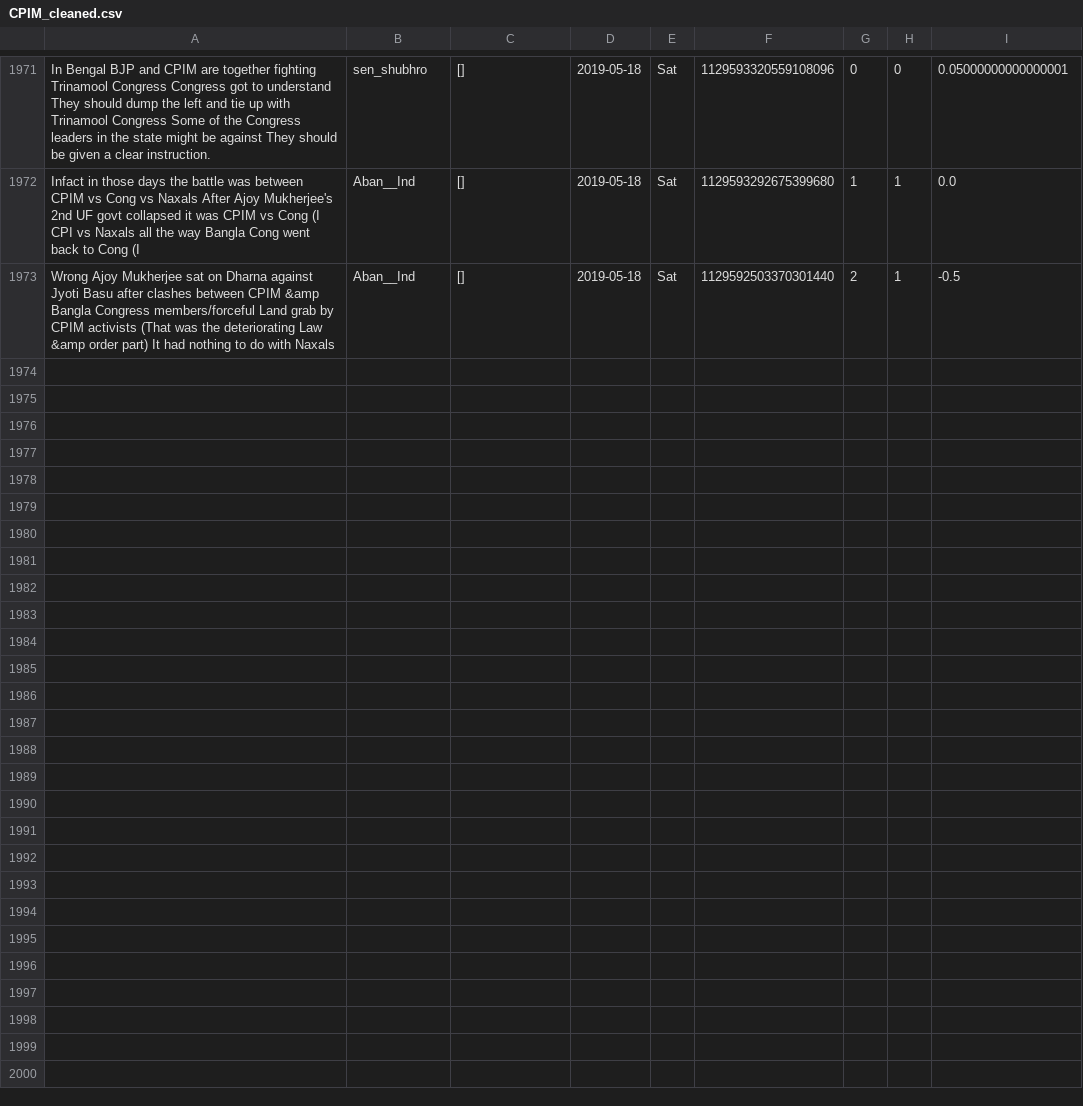
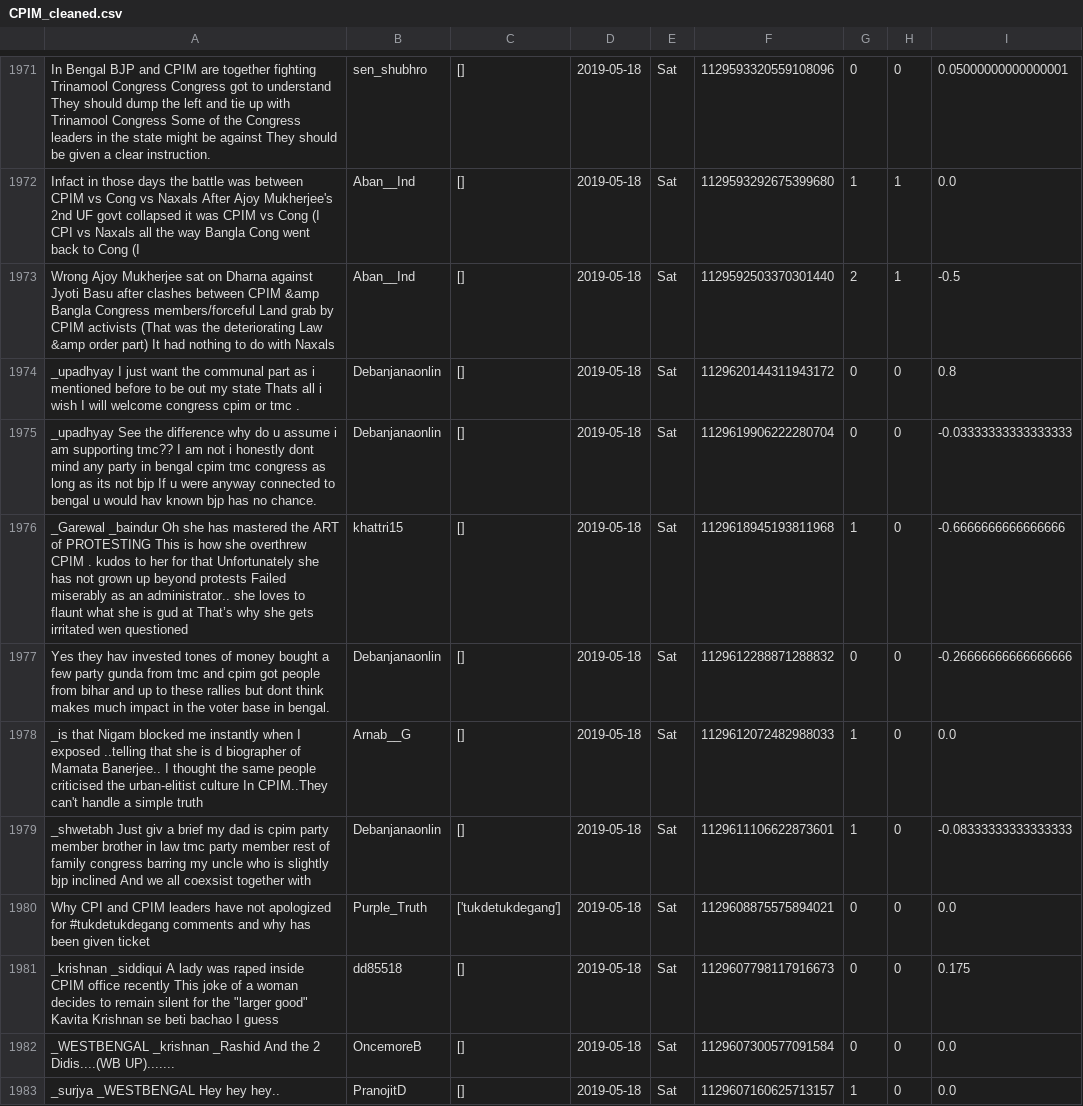
Before and after one commit to itsDevhere/DataRepo, a CSV file: CPIM_cleaned.csv, drawn as a sheet; only a part is shown, gaps mark what is left out.

```diff
--- a/CPIM_cleaned.csv
+++ b/CPIM_cleaned.csv
@@ -1973 +1973,11 @@ Infact in those days the battle was between CPIM vs Cong vs Naxals After Ajoy Mu
 Wrong Ajoy Mukherjee sat on Dharna against Jyoti Basu after clashes between CPIM &amp Bangla Congress members/forceful Land grab by CPIM activists (That was the deteriorating Law &amp order part) It had nothing to do with Naxals,Aban__Ind,[],2019-05-18,Sat,1129592503370301440,2,1,-0.5
+_upadhyay I just want the communal part as i mentioned before to be out my state Thats all i wish I will welcome congress cpim or tmc .,Debanjanaonlin,[],2019-05-18,Sat,1129620144311943172,0,0,0.8
+_upadhyay See the difference why do u assume i am supporting tmc?? I am not i honestly dont mind any party in bengal cpim tmc congress as long as its not bjp If u were anyway connected to bengal u would hav known bjp has no chance.,Debanjanaonlin,[],2019-05-18,Sat,1129619906222280704,0,0,-0.03333333333333333
+_Garewal _baindur Oh she has mastered the ART of PROTESTING This is how she overthrew CPIM . kudos to her for that Unfortunately she has not grown up beyond protests Failed miserably as an administrator.. she loves to flaunt what she is gud at That’s why she gets irritated wen questioned,khattri15,[],2019-05-18,Sat,1129618945193811968,1,0,-0.6666666666666666
+Yes they hav invested tones of money bought a few party gunda from tmc and cpim got people from bihar and up to these rallies but dont think makes much impact in the voter base in bengal.,Debanjanaonlin,[],2019-05-18,Sat,1129612288871288832,0,0,-0.26666666666666666
+_is that Nigam blocked me instantly when I exposed ..telling that she is d biographer of Mamata Banerjee.. I thought the same people criticised the urban-elitist culture In CPIM..They can't handle a simple truth,Arnab__G,[],2019-05-18,Sat,1129612072482988033,1,0,0.0
+_shwetabh Just giv a brief my dad is cpim party member brother in law tmc party member rest of family congress barring my uncle who is slightly bjp inclined And we all coexsist together with,Debanjanaonlin,[],2019-05-18,Sat,1129611106622873601,1,0,-0.08333333333333333
+Why CPI and CPIM leaders have not apologized for #tukdetukdegang comments and why has been given ticket,Purple_Truth,['tukdetukdegang'],2019-05-18,Sat,1129608875575894021,0,0,0.0
+"_krishnan _siddiqui A lady was raped inside CPIM office recently This joke of a woman decides to remain silent for the ""larger good"" Kavita Krishnan se beti bachao I guess",dd85518,[],2019-05-18,Sat,1129607798117916673,0,0,0.175
+_WESTBENGAL _krishnan _Rashid And the 2 Didis....(WB UP).......,OncemoreB,[],2019-05-18,Sat,1129607300577091584,0,0,0.0
+_surjya _WESTBENGAL Hey hey hey..,PranojitD,[],2019-05-18,Sat,1129607160625713157,1,0,0.0
```
Also changed, not shown: RJD_cleaned.csv, Samajwadi_cleaned.csv, 1 other file.
